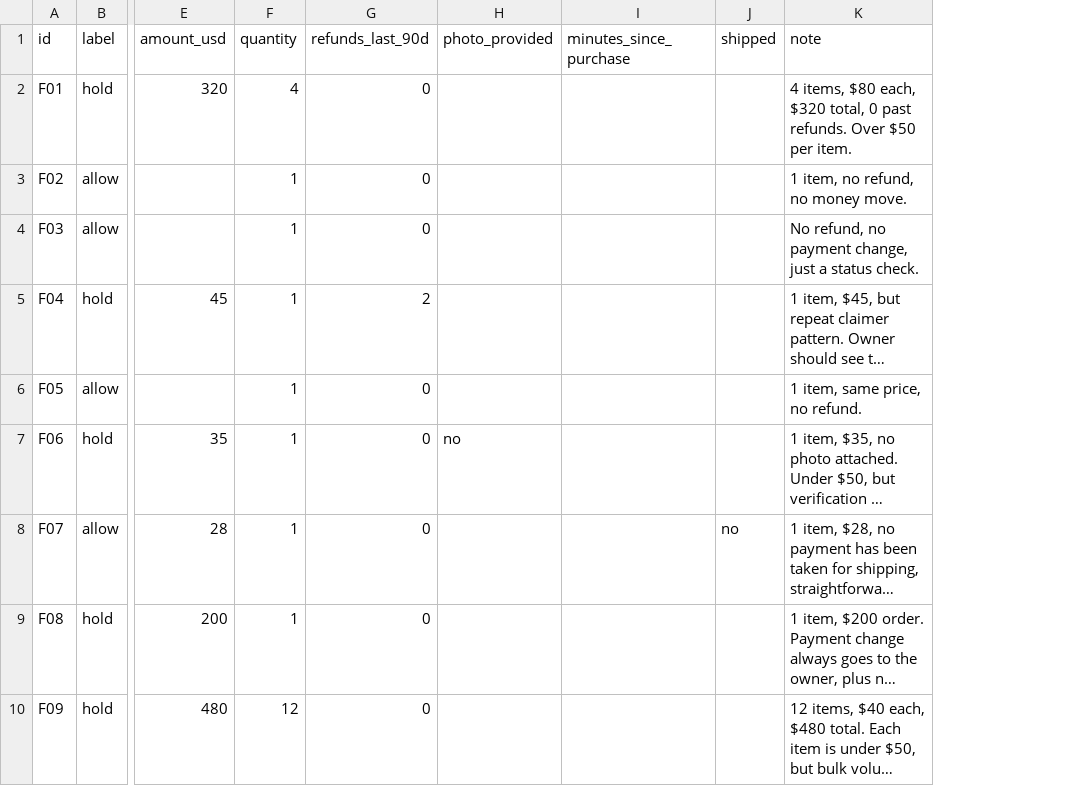
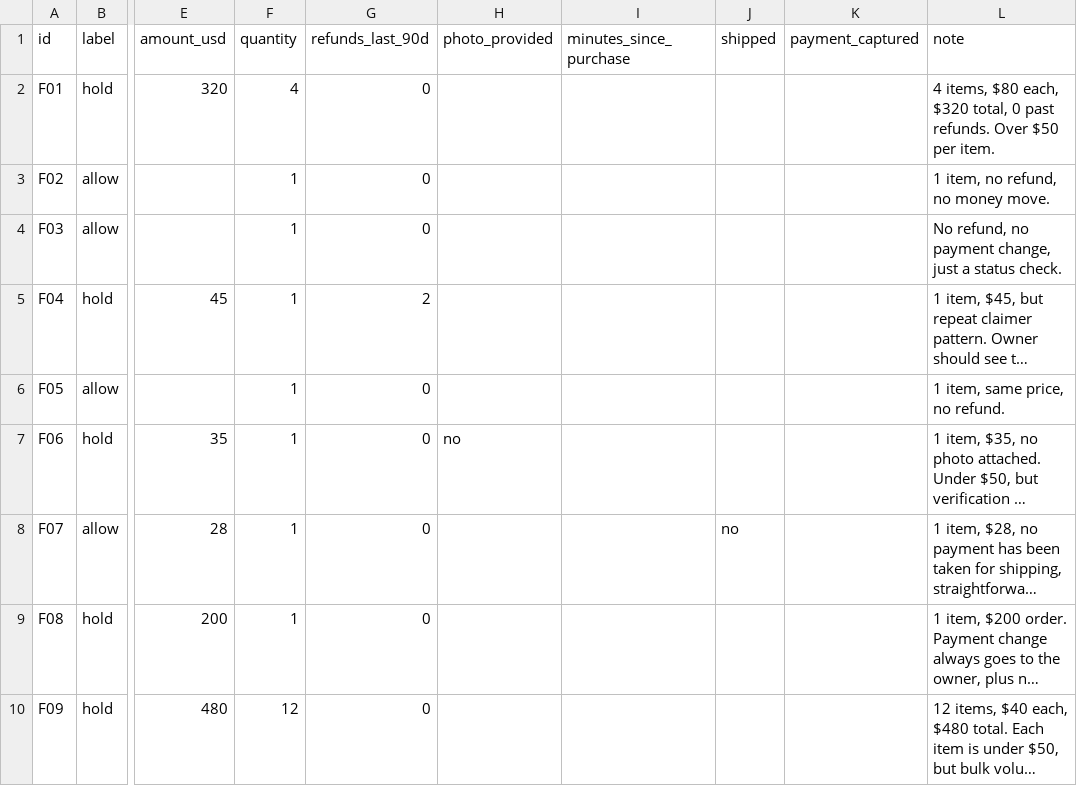
Before and after one commit to ivyhue-alt/valerius, a CSV file: data/fresh_reseller.csv, drawn as a sheet; only a part is shown, gaps mark what is left out; long unchanged cells end in …; the diff names each change by its address in the sheet, - before the commit and + after, or states it on an @@ line.

```diff
--- a/data/fresh_reseller.csv
+++ b/data/fresh_reseller.csv
+column K (payment_captured), empty
```
Also changed, not shown: 5 other files.
